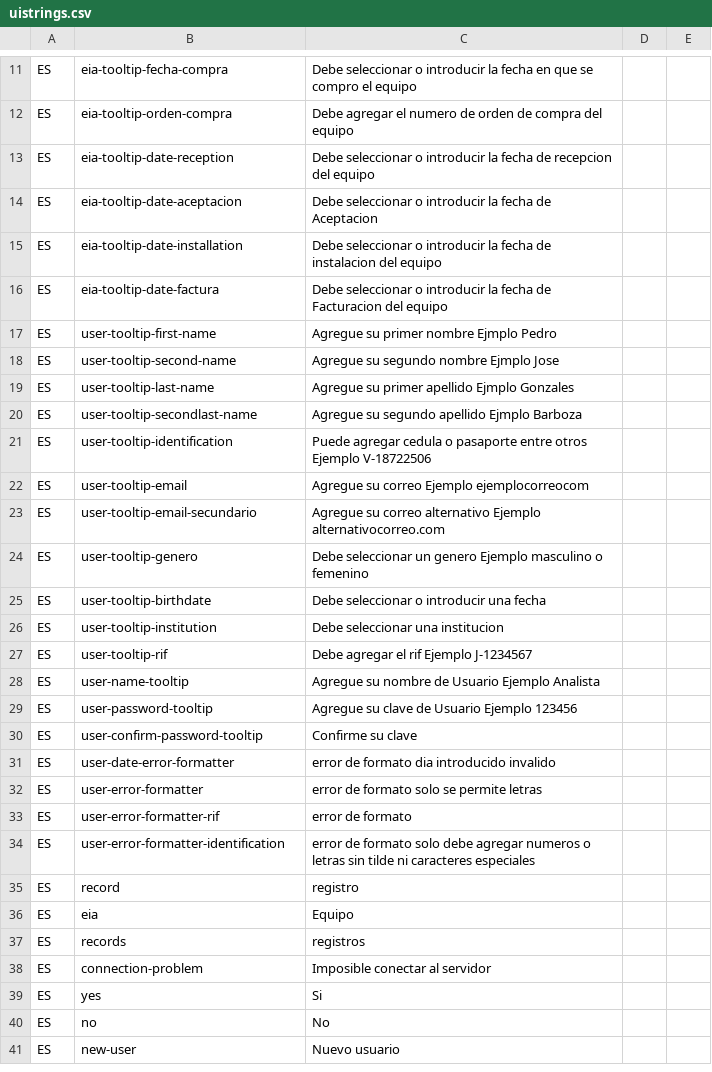
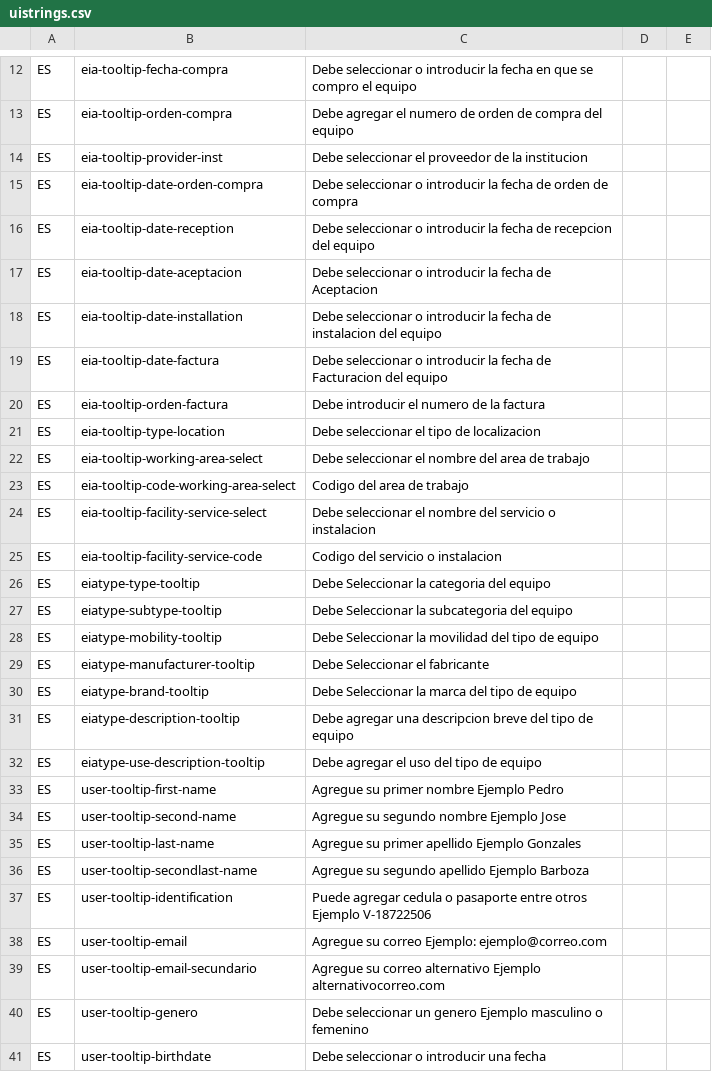
Before and after one commit to idbcgroup/GMH, a CSV file: ejb/src/main/resources/uistrings.csv, drawn as a sheet; only a part is shown, gaps mark what is left out; the shorter side is filled out with more unchanged rows; the diff covers the shown part only.

Commit message:
se gregaron los tooltip a todos los campos y validaciones solicitadas, y se agregaron los mensajes correspondientes de error y tooltips en el archivo de uistrings

```diff
--- a/ejb/src/main/resources/uistrings.csv
+++ b/ejb/src/main/resources/uistrings.csv
@@ -12,2 +13,4 @@ ES,eia-tooltip-fecha-compra, Debe seleccionar o introducir la fecha en que se co
 ES,eia-tooltip-orden-compra, Debe agregar el numero de orden de compra del equipo
+ES,eia-tooltip-provider-inst, Debe seleccionar el proveedor de la institucion
+ES,eia-tooltip-date-orden-compra, Debe seleccionar o introducir la fecha de orden de compra
 ES,eia-tooltip-date-reception, Debe seleccionar o introducir la fecha de recepcion del equipo
@@ -16,8 +19,21 @@ ES,eia-tooltip-date-installation, Debe seleccionar o introducir la fecha de inst
 ES,eia-tooltip-date-factura, Debe seleccionar o introducir la fecha de Facturacion del equipo
-ES,user-tooltip-first-name, Agregue su primer nombre Ejmplo Pedro
-ES,user-tooltip-second-name, Agregue su segundo nombre Ejmplo Jose
-ES,user-tooltip-last-name, Agregue su primer apellido Ejmplo Gonzales
-ES,user-tooltip-secondlast-name, Agregue su segundo apellido Ejmplo Barboza
+ES,eia-tooltip-orden-factura, Debe introducir el numero de la factura
+ES,eia-tooltip-type-location, Debe seleccionar el tipo de localizacion
+ES,eia-tooltip-working-area-select, Debe seleccionar el nombre del area de trabajo
+ES,eia-tooltip-code-working-area-select, Codigo del area de trabajo
+ES,eia-tooltip-facility-service-select, Debe seleccionar el nombre del servicio o instalacion
+ES,eia-tooltip-facility-service-code, Codigo del servicio o instalacion
+ES,eiatype-type-tooltip, Debe Seleccionar la categoria del equipo
+ES,eiatype-subtype-tooltip, Debe Seleccionar la subcategoria del equipo
+ES,eiatype-mobility-tooltip, Debe Seleccionar la movilidad del tipo de equipo
+ES,eiatype-manufacturer-tooltip, Debe Seleccionar el fabricante
+ES,eiatype-brand-tooltip, Debe Seleccionar la marca del tipo de equipo
+ES,eiatype-description-tooltip, Debe agregar una descripcion breve del tipo de equipo
+ES,eiatype-use-description-tooltip, Debe agregar el uso del tipo de equipo
+ES,user-tooltip-first-name, Agregue su primer nombre Ejemplo Pedro
+ES,user-tooltip-second-name, Agregue su segundo nombre Ejemplo Jose
+ES,user-tooltip-last-name, Agregue su primer apellido Ejemplo Gonzales
+ES,user-tooltip-secondlast-name, Agregue su segundo apellido Ejemplo Barboza
 ES,user-tooltip-identification, Puede agregar cedula o pasaporte entre otros Ejemplo V-18722506
-ES,user-tooltip-email, Agregue su correo Ejemplo ejemplocorreocom
+ES,user-tooltip-email, Agregue su correo Ejemplo: ejemplo@correo.com
 ES,user-tooltip-email-secundario, Agregue su correo alternativo Ejemplo alternativocorreo.com
```
Also changed, not shown: 3 added rows elsewhere in this file, 3 other files.
